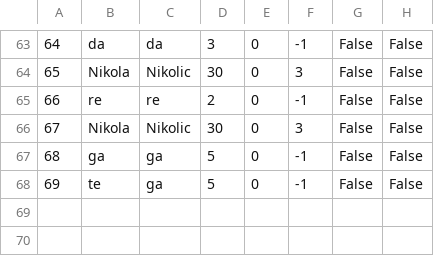
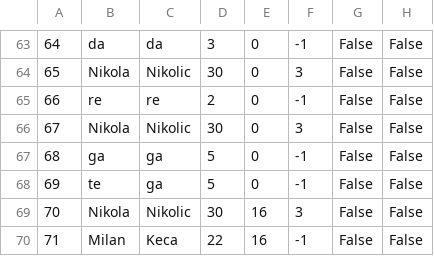
Before and after one commit to kzi-nastava/sims-ra-2024-group-2-team-d, a CSV file: Resources/Data/tourists.csv, drawn as a sheet; only a part is shown, gaps mark what is left out; the diff names each change by its address in the sheet, - before the commit and + after, or states it on an @@ line.

```diff
--- a/Resources/Data/tourists.csv
+++ b/Resources/Data/tourists.csv
+row 69: 70 | Nikola | Nikolic | 30 | 16 | 3 | False | False
+row 70: 71 | Milan | Keca | 22 | 16 | -1 | False | False
```
Also changed, not shown: Resources/Data/tourInstance.csv, 24 other files.
